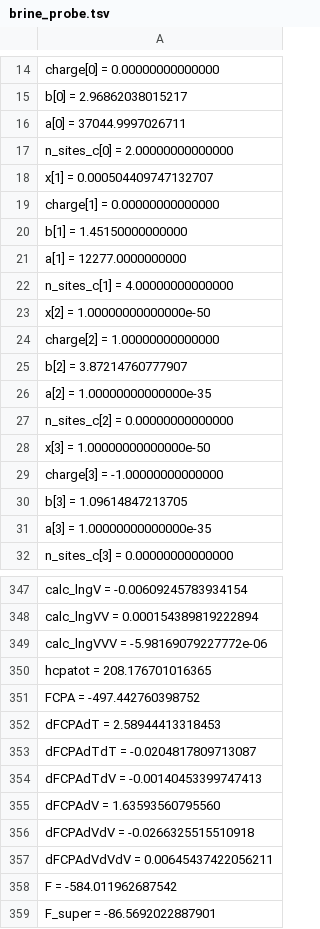
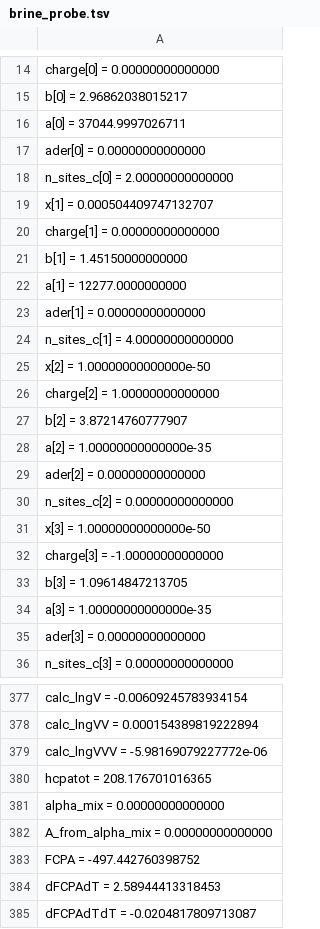
Before and after one commit to PatrickMockridge/Azoth, a TSV file: validation/neqsim/captures/brine_probe.tsv, drawn as a sheet; only a part is shown, gaps mark what is left out; the shorter side is filled out with more unchanged rows; the diff covers the shown part only; the diff names each change by its address in the sheet, - before the commit and + after, or states it on an @@ line.

```diff
--- a/validation/neqsim/captures/brine_probe.tsv
+++ b/validation/neqsim/captures/brine_probe.tsv
+row 17: ader[0] = 0.00000000000000
+row 23: ader[1] = 0.00000000000000
+row 29: ader[2] = 0.00000000000000
+row 35: ader[3] = 0.00000000000000
+row 381: alpha_mix = 0.00000000000000
+row 382: A_from_alpha_mix = 0.00000000000000
```
Also changed, not shown: 26 added rows elsewhere in this file, 1 other file.
